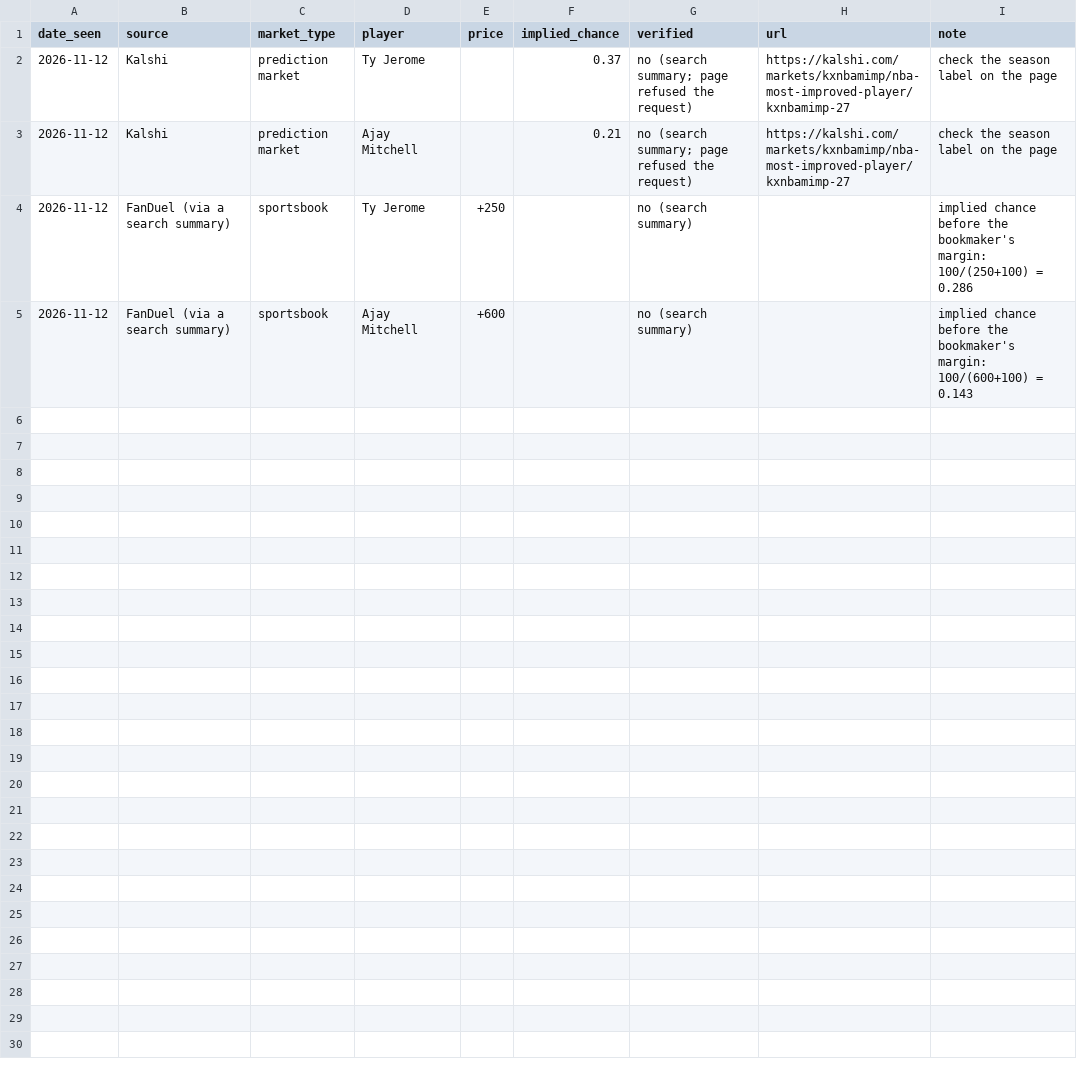
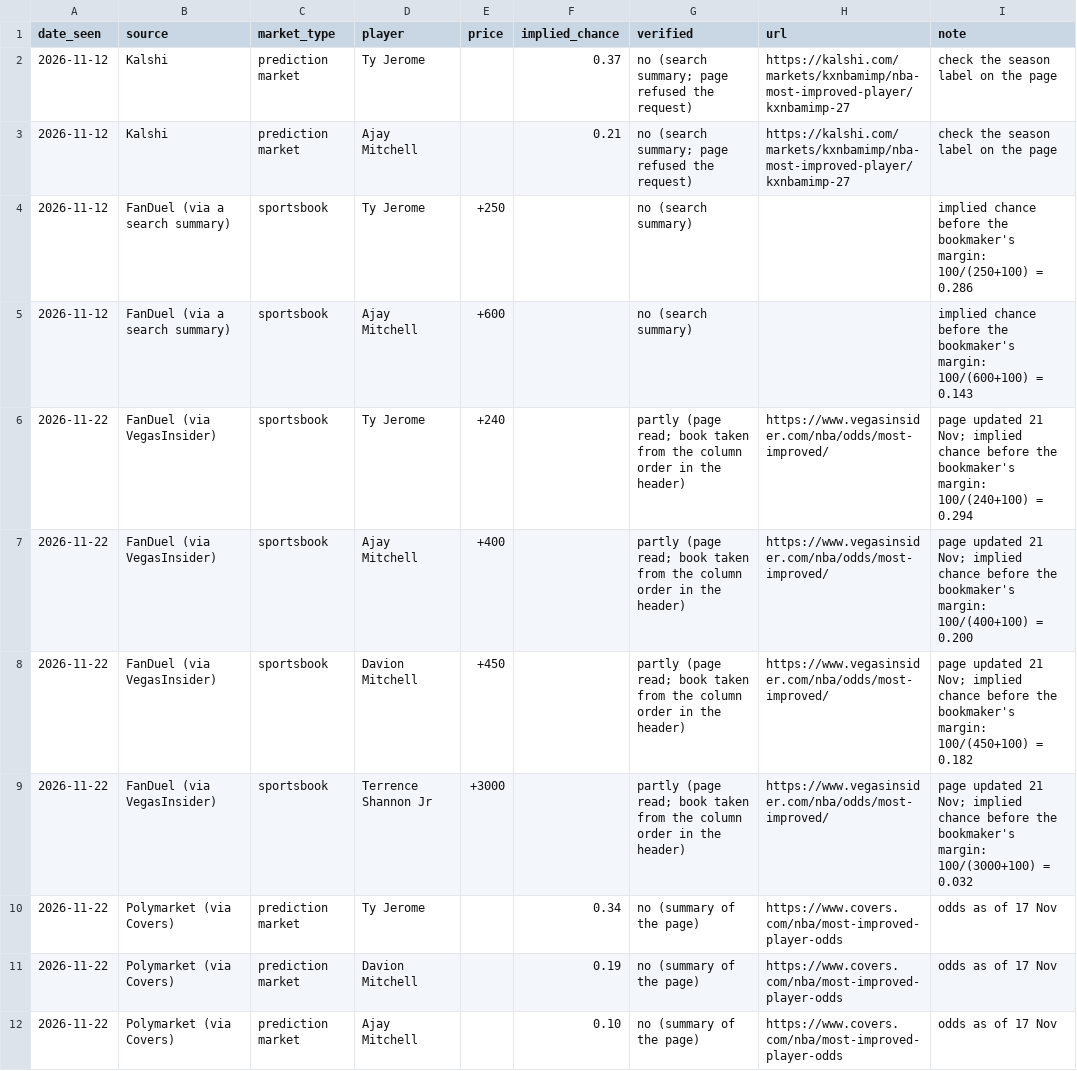
Before and after one commit to dan-j-e/unicorn-hunting, a CSV file: benchmarks/mip_markets_2026_27.csv, drawn as a sheet.

Commit message:
Weekly market snapshot: 22 November (benchmark only, D45)

```diff
--- a/benchmarks/mip_markets_2026_27.csv
+++ b/benchmarks/mip_markets_2026_27.csv
@@ -5 +5,8 @@ date_seen,source,market_type,player,price,implied_chance,verified,url,note
 2026-11-12,FanDuel (via a search summary),sportsbook,Ajay Mitchell,+600,,no (search summary),,implied chance before the bookmaker's margin: 100/(600+100) = 0.143
+2026-11-22,FanDuel (via VegasInsider),sportsbook,Ty Jerome,+240,,partly (page read; book taken from the column order in the header),https://www.vegasinsider.com/nba/odds/most-improved/,page updated 21 Nov; implied chance before the bookmaker's margin: 100/(240+100) = 0.294
+2026-11-22,FanDuel (via VegasInsider),sportsbook,Ajay Mitchell,+400,,partly (page read; book taken from the column order in the header),https://www.vegasinsider.com/nba/odds/most-improved/,page updated 21 Nov; implied chance before the bookmaker's margin: 100/(400+100) = 0.200
+2026-11-22,FanDuel (via VegasInsider),sportsbook,Davion Mitchell,+450,,partly (page read; book taken from the column order in the header),https://www.vegasinsider.com/nba/odds/most-improved/,page updated 21 Nov; implied chance before the bookmaker's margin: 100/(450+100) = 0.182
+2026-11-22,FanDuel (via VegasInsider),sportsbook,Terrence Shannon Jr,+3000,,partly (page read; book taken from the column order in the header),https://www.vegasinsider.com/nba/odds/most-improved/,page updated 21 Nov; implied chance before the bookmaker's margin: 100/(3000+100) = 0.032
+2026-11-22,Polymarket (via Covers),prediction market,Ty Jerome,,0.34,no (summary of the page),https://www.covers.com/nba/most-improved-player-odds,odds as of 17 Nov
+2026-11-22,Polymarket (via Covers),prediction market,Davion Mitchell,,0.19,no (summary of the page),https://www.covers.com/nba/most-improved-player-odds,odds as of 17 Nov
+2026-11-22,Polymarket (via Covers),prediction market,Ajay Mitchell,,0.10,no (summary of the page),https://www.covers.com/nba/most-improved-player-odds,odds as of 17 Nov
```
